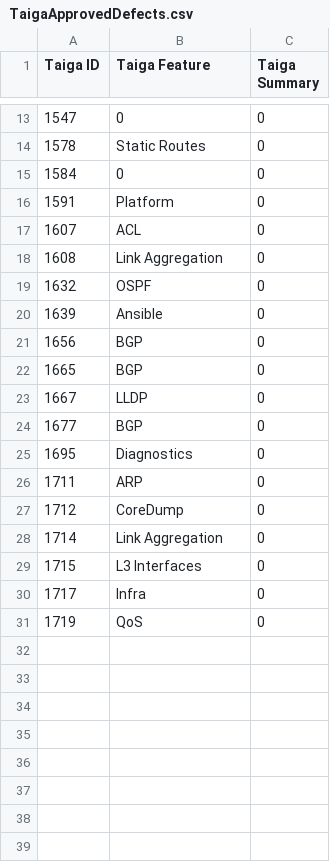
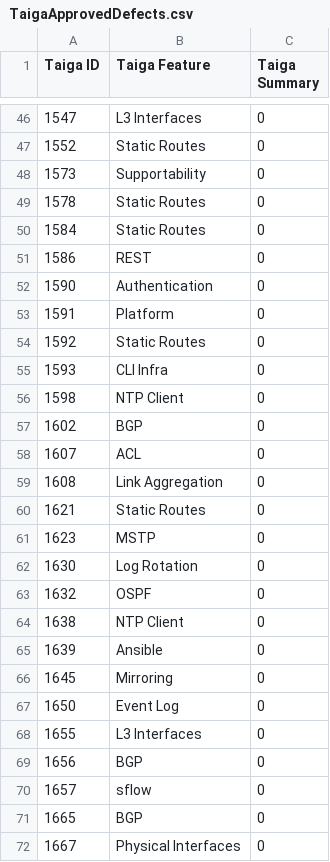
Before and after one commit to OpenSwitchNOS/openswitch-infra-commit-validation, a CSV file: TaigaApprovedDefects.csv, drawn as a sheet; only a part is shown, gaps mark what is left out; the shorter side is filled out with more unchanged rows; the diff covers the shown part only.

```diff
--- a/TaigaApprovedDefects.csv
+++ b/TaigaApprovedDefects.csv
@@ -13,11 +46,27 @@ Taiga ID   ,Taiga Feature,Taiga Summary
-1547,0,0
+1547,L3 Interfaces,0
+1552,Static Routes,0
+1573,Supportability,0
 1578,Static Routes,0
-1584,0,0
+1584,Static Routes,0
+1586,REST,0
+1590,Authentication,0
 1591,Platform,0
+1592,Static Routes,0
+1593,CLI Infra,0
+1598,NTP Client,0
+1602,BGP,0
 1607,ACL,0
 1608,Link Aggregation,0
+1621,Static Routes,0
+1623,MSTP,0
+1630,Log Rotation,0
 1632,OSPF,0
+1638,NTP Client,0
 1639,Ansible,0
+1645,Mirroring,0
+1650,Event Log,0
+1655,L3 Interfaces,0
 1656,BGP,0
+1657,sflow,0
 1665,BGP,0
-1667,LLDP,0
+1667,Physical Interfaces,0
```
Also changed, not shown: 46 added rows elsewhere in this file.
